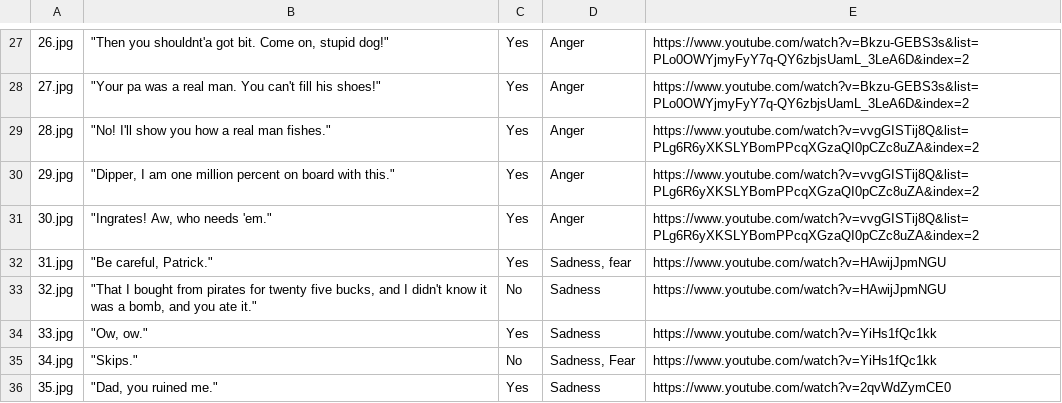
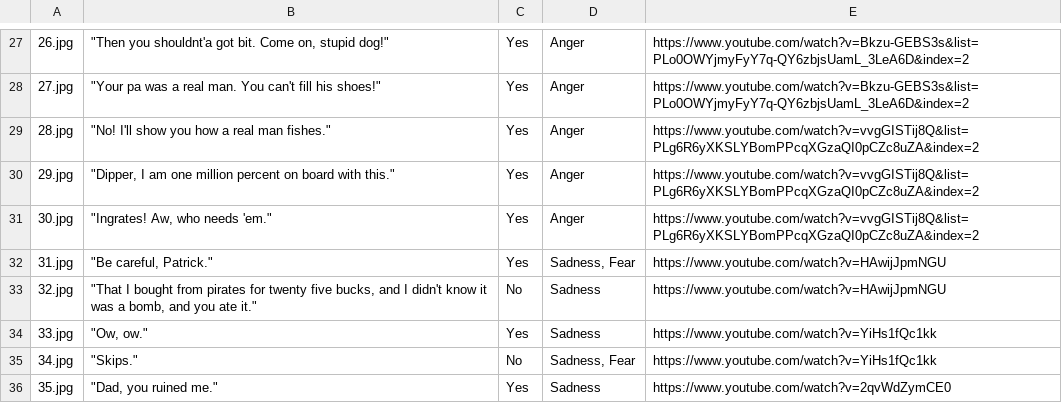
Before and after one commit to HopeTrygstad/cartoonProject, a CSV file: cartoonData.csv, drawn as a sheet; only a part is shown, gaps mark what is left out; the diff names each change by its address in the sheet, - before the commit and + after, or states it on an @@ line.

Commit message:
fixed typo

```diff
--- a/cartoonData.csv
+++ b/cartoonData.csv
-D32: Sadness, fear
+D32: Sadness, Fear
```
Also changed, not shown: 3 other files.
